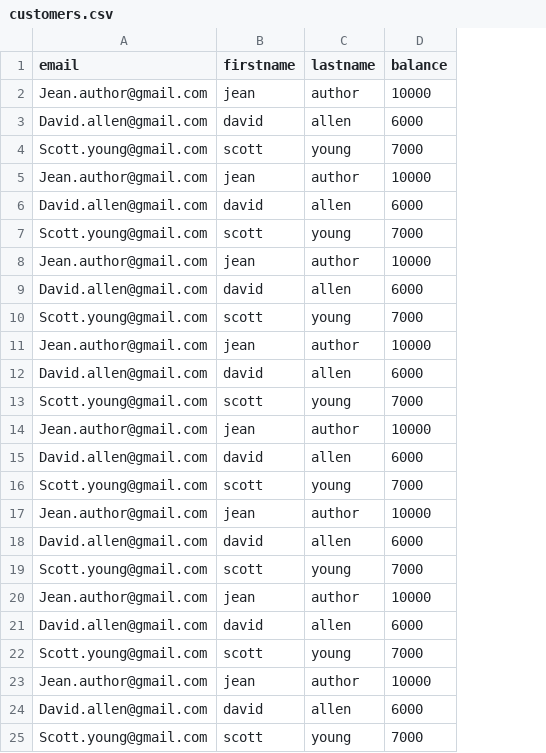
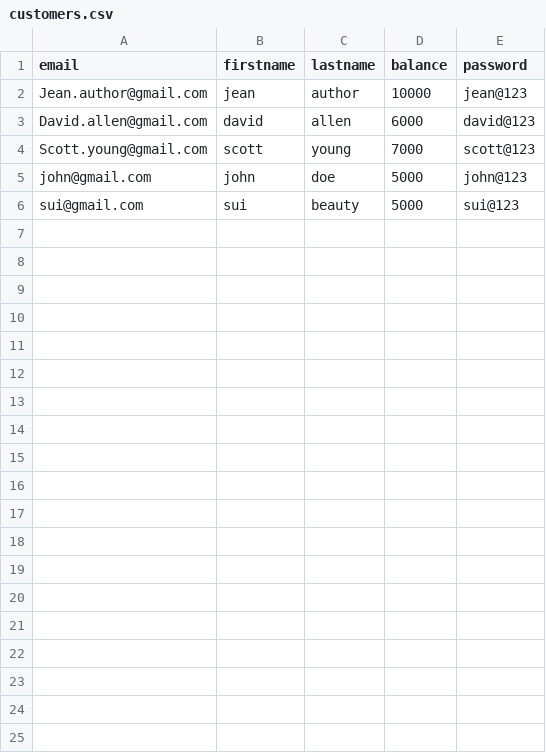
Before and after one commit to EricSei/jump-plus, a CSV file: com/data/customers.csv, drawn as a sheet; removed rows and columns are numbered as before the commit, all else as after; the diff names each change by its address in the sheet, - before the commit and + after, or states it on an @@ line.

```diff
--- a/com/data/customers.csv
+++ b/com/data/customers.csv
+column E (password), rows 2-4: jean@123 | david@123 | scott@123
-row 5: Jean.author@gmail.com | jean | author | 10000
-row 6: David.allen@gmail.com | david | allen | 6000
-row 7: Scott.young@gmail.com | scott | young | 7000
-row 8: Jean.author@gmail.com | jean | author | 10000
-row 9: David.allen@gmail.com | david | allen | 6000
-row 10: Scott.young@gmail.com | scott | young | 7000
-row 11: Jean.author@gmail.com | jean | author | 10000
-row 12: David.allen@gmail.com | david | allen | 6000
-row 13: Scott.young@gmail.com | scott | young | 7000
-row 14: Jean.author@gmail.com | jean | author | 10000
-row 15: David.allen@gmail.com | david | allen | 6000
-row 16: Scott.young@gmail.com | scott | young | 7000
-row 17: Jean.author@gmail.com | jean | author | 10000
-row 18: David.allen@gmail.com | david | allen | 6000
-row 19: Scott.young@gmail.com | scott | young | 7000
-row 20: Jean.author@gmail.com | jean | author | 10000
-row 21: David.allen@gmail.com | david | allen | 6000
-row 22: Scott.young@gmail.com | scott | young | 7000
-row 23: Jean.author@gmail.com | jean | author | 10000
-row 24: David.allen@gmail.com | david | allen | 6000
-row 25: Scott.young@gmail.com | scott | young | 7000
+row 5: john@gmail.com | john | doe | 5000 | john@123
+row 6: sui@gmail.com | sui | beauty | 5000 | sui@123
```
Also changed, not shown: 5 other files.
